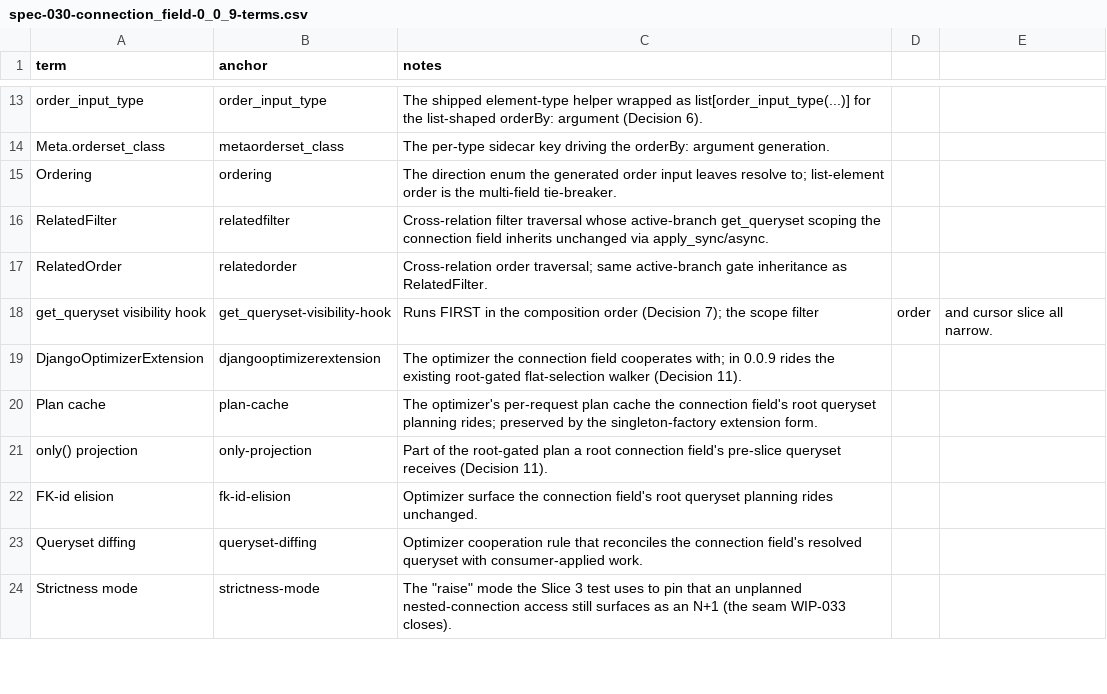
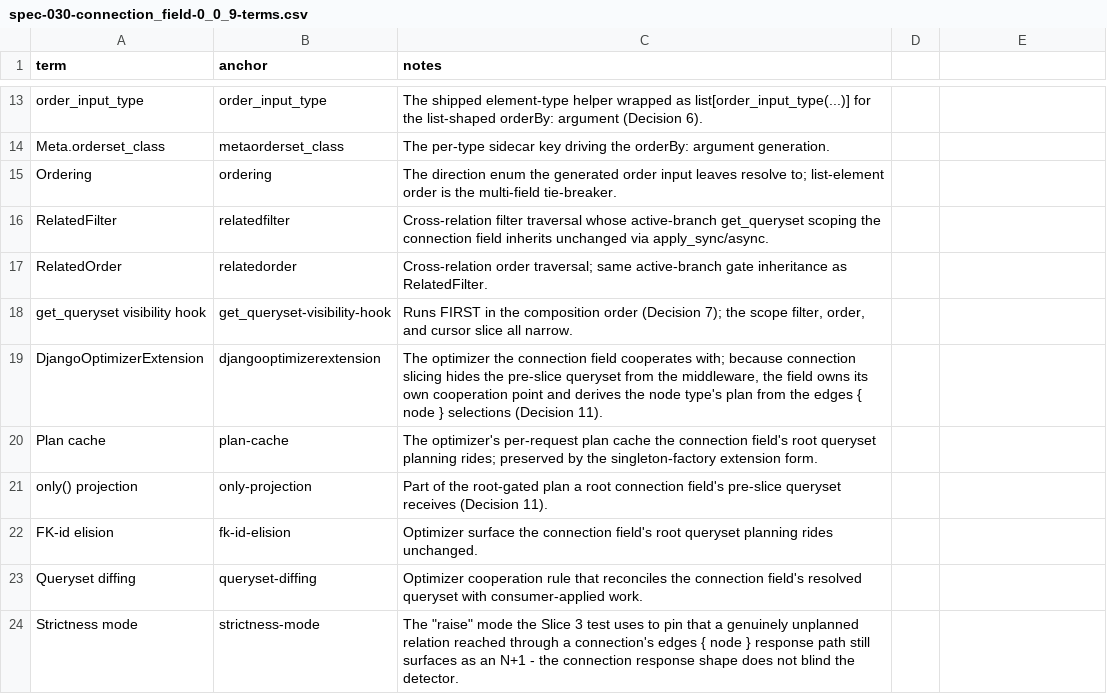
Before and after one commit to unaxy/django-strawberry-framework, a CSV file: docs/SPECS/appx/spec-030-connection_field-0_0_9-terms.csv, drawn as a sheet; only a part is shown, gaps mark what is left out; the diff covers the shown part only.

Commit message:
docs(spec-030): extract rationale companion, reconcile the connection-field spec with shipped code
`DONE-030-0.0.9` (`DjangoConnectionField` / `DjangoConnection[T]` /
sidecar-derived `filter:` + `orderBy:` / opt-in `totalCount`) shipped without a
rationale companion, and its spec had accumulated chronology and predictions
that later work falsified. This closes both.

Rationale extraction: the deliberative layer moves out of
`spec-030-connection_field-0_0_9.md` into
`appx/spec-030-connection_field-0_0_9-rationale.md`, keyed per Decision. The
spec keeps the current contract and reads with zero chronology; revision
history, rejected alternatives and reconciliation reasoning live in the
companion. `001`-`030` now each carry both companions contiguously.

Spec reconciliation: no code gap in any slice - every contracted surface exists
at HEAD, and the recurring finding was its inverse, shipped behavior with no
owning spec sentence. Three are now contracted:
`connection.py::_guard_source_not_pre_sliced`, the directive-resolved
`totalCount` selection gate, and the root `edges { node }` unwrap. The largest
correction is Slice 3's: the spec asserted the connection field's optimizer plan
is empty in `0.0.9`. That bound is gone - the spec now states the conditions
under which a plan is derived and names the one bound that genuinely remains.
The root `edges { node }` half was closed by card-less commit `a3f84ea9`, not by
`DONE-033-0.0.9`, which shipped only the nested half.

Terms companion: the `notes` column is ungated prose - `check_spec_glossary.py`
validates only `term,anchor` - and 12 cells had drifted to the opposite of their
own spec. Corrected. `csv.DictReader`, the parser both readers use, was silently
truncating 8 of 50 cells; the rewritten rows survive a round-trip.

The keyset / `Meta.cursor_field` feature owns no spec, no glossary heading and
no CHANGELOG entry - one decision, not three - and is recorded for the
maintainer rather than answered here.

```diff
--- a/docs/SPECS/appx/spec-030-connection_field-0_0_9-terms.csv
+++ b/docs/SPECS/appx/spec-030-connection_field-0_0_9-terms.csv
@@ -17,4 +17,4 @@ RelatedFilter,relatedfilter,Cross-relation filter traversal whose active-branch
 RelatedOrder,relatedorder,Cross-relation order traversal; same active-branch gate inheritance as RelatedFilter.
-get_queryset visibility hook,get_queryset-visibility-hook,Runs FIRST in the composition order (Decision 7); the scope filter, order, and cursor slice all narrow.
-DjangoOptimizerExtension,djangooptimizerextension,The optimizer the connection field cooperates with; in 0.0.9 rides the existing root-gated flat-selection walker (Decision 11).
+get_queryset visibility hook,get_queryset-visibility-hook,"Runs FIRST in the composition order (Decision 7); the scope filter, order, and cursor slice all narrow."
+DjangoOptimizerExtension,djangooptimizerextension,"The optimizer the connection field cooperates with; because connection slicing hides the pre-slice queryset from the middleware, the field owns its own cooperation point and derives the node type's plan from the edges { node } selections (Decision 11)."
 Plan cache,plan-cache,The optimizer's per-request plan cache the connection field's root queryset planning rides; preserved by the singleton-factory extension form.
@@ -23,2 +23,2 @@ FK-id elision,fk-id-elision,Optimizer surface the connection field's root querys
 Queryset diffing,queryset-diffing,Optimizer cooperation rule that reconciles the connection field's resolved queryset with consumer-applied work.
-Strictness mode,strictness-mode,The "raise" mode the Slice 3 test uses to pin that an unplanned nested-connection access still surfaces as an N+1 (the seam WIP-033 closes).
+Strictness mode,strictness-mode,"The ""raise"" mode the Slice 3 test uses to pin that a genuinely unplanned relation reached through a connection's edges { node } response path still surfaces as an N+1 - the connection response shape does not blind the detector."
```
Also changed, not shown: 25 edited cells elsewhere in this file, 11 other files.
